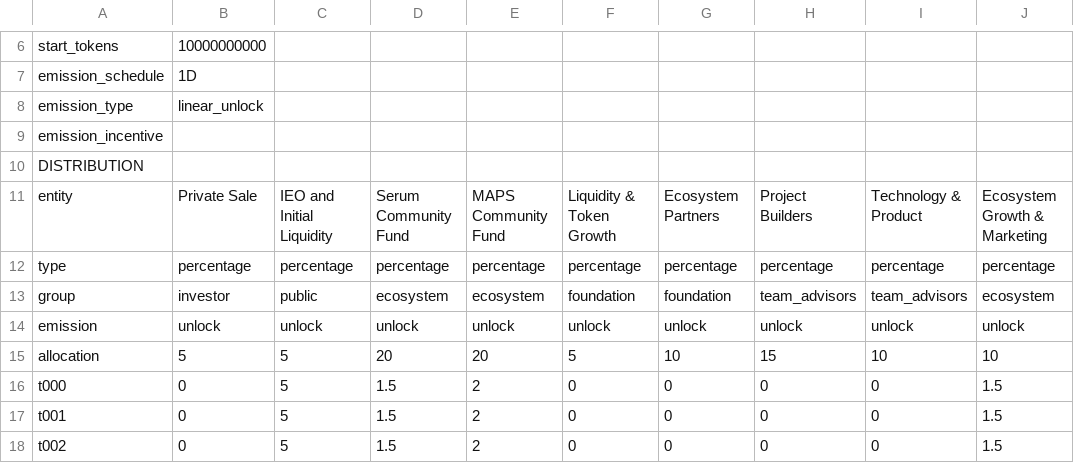
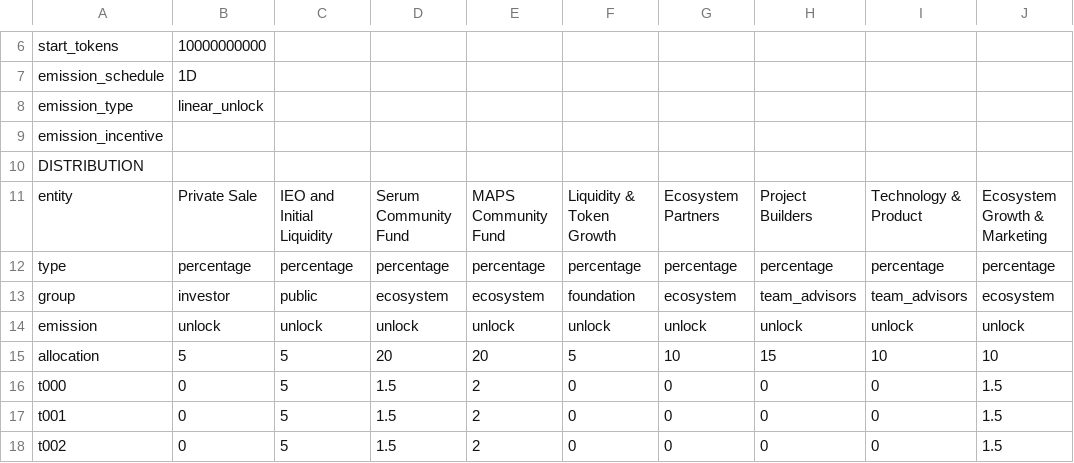
Before and after one commit to kodama222/jarvis, a CSV file: data/ftx/maps.csv, drawn as a sheet; only a part is shown, gaps mark what is left out.

```diff
--- a/data/ftx/maps.csv
+++ b/data/ftx/maps.csv
@@ -12,3 +12,3 @@ entity,Private Sale,IEO and Initial Liquidity,Serum Community Fund,MAPS Communit
 type,percentage,percentage,percentage,percentage,percentage,percentage,percentage,percentage,percentage
-group,investor,public,ecosystem,ecosystem,foundation,foundation,team_advisors,team_advisors,ecosystem
+group,investor,public,ecosystem,ecosystem,foundation,ecosystem,team_advisors,team_advisors,ecosystem
 emission,unlock,unlock,unlock,unlock,unlock,unlock,unlock,unlock,unlock
```
